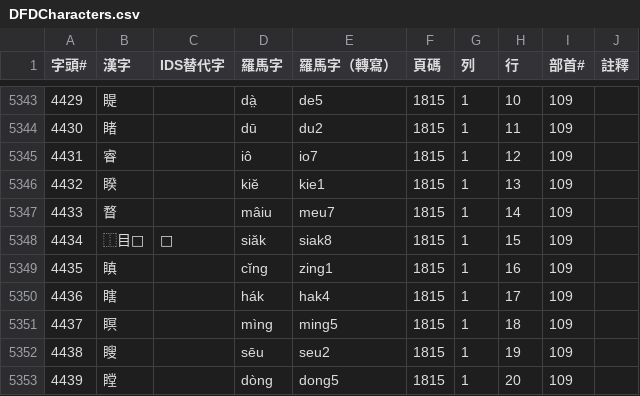
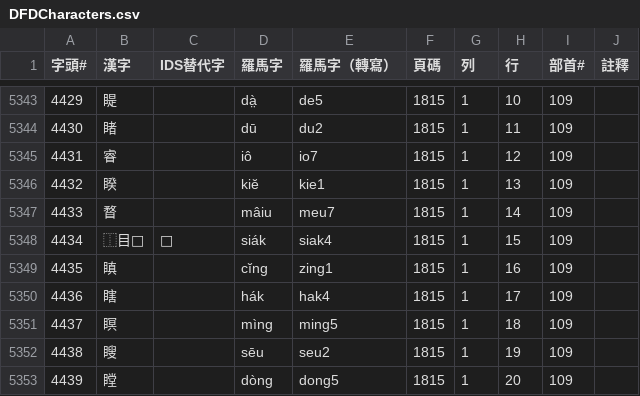
Before and after one commit to only3km/ciklinbekin, a CSV file: DFDCharacters.csv, drawn as a sheet; only a part is shown, gaps mark what is left out.

```diff
--- a/DFDCharacters.csv
+++ b/DFDCharacters.csv
@@ -5347,3 +5347,3 @@
 4433,瞀,,mâiu,meu7,1815,1,14,109,
-4434,⿰目𦥛,𥈊,siăk,siak8,1815,1,15,109,
+4434,⿰目𦥛,𥈊,siák,siak4,1815,1,15,109,
 4435,瞋,,cĭng,zing1,1815,1,16,109,
```
Also changed, not shown: 4 other files.
